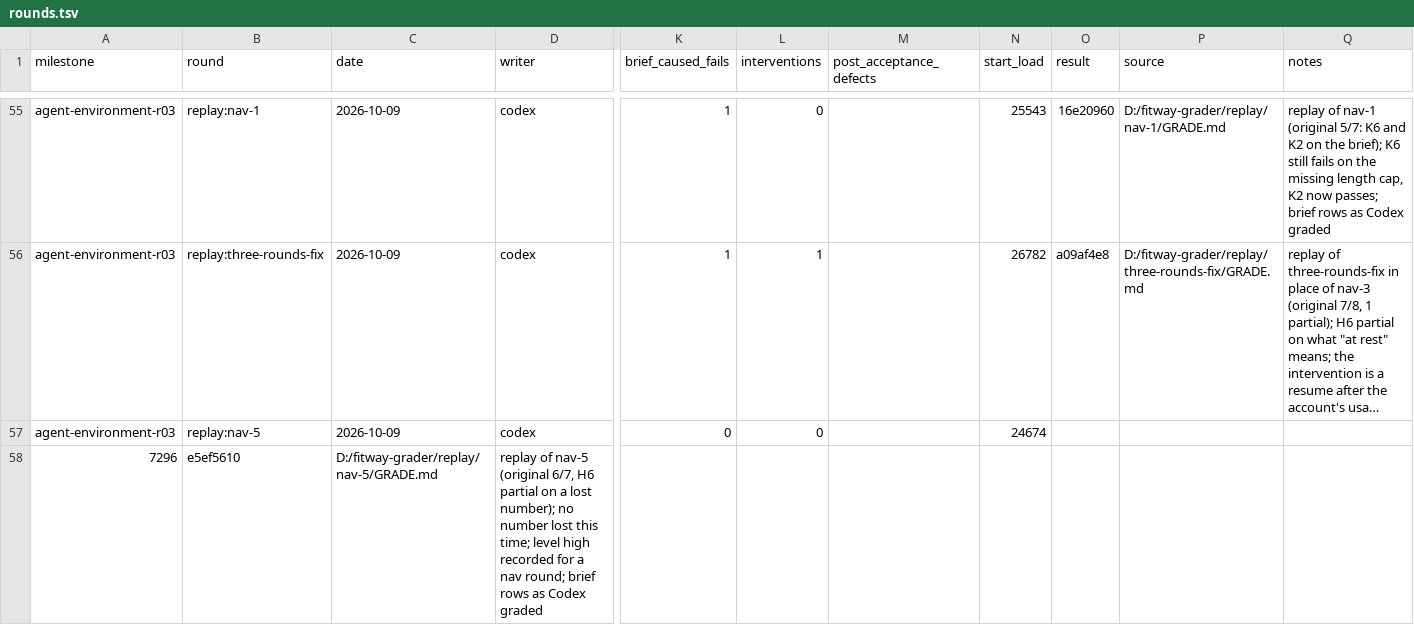
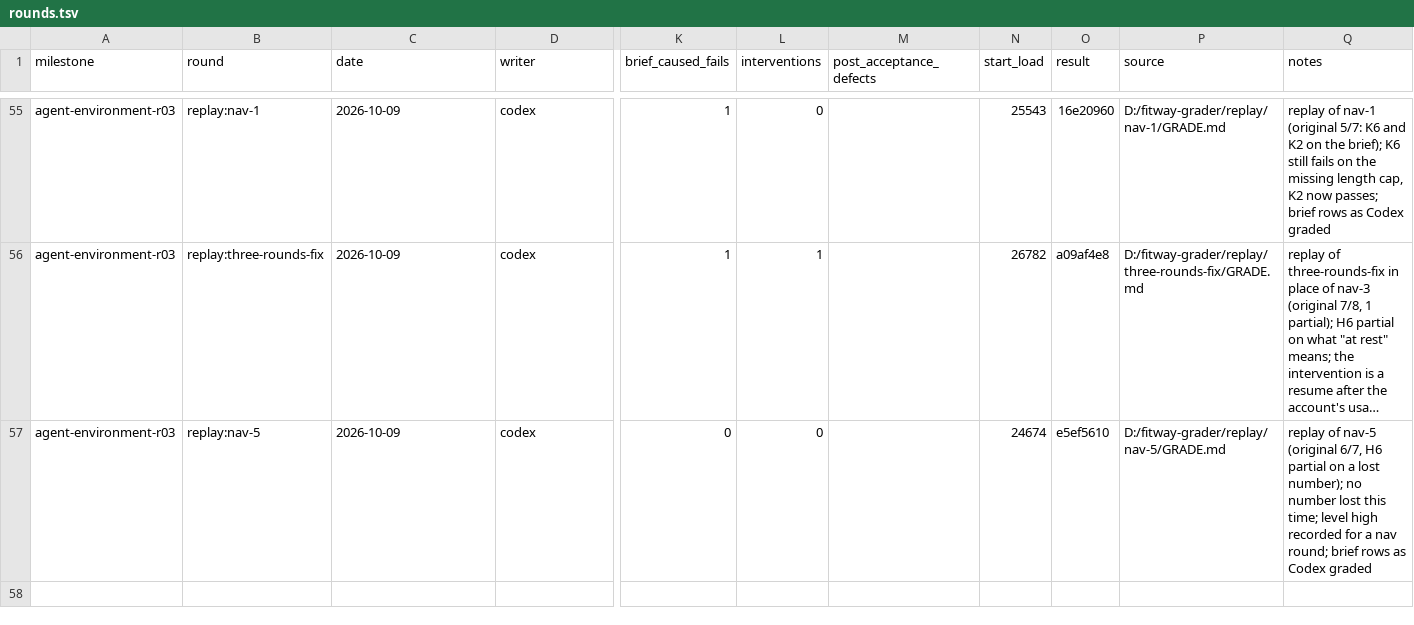
Before and after one commit to zsnqi/fitway, a TSV file: docs/phase-records/handoffs/agent-environment/rounds.tsv, drawn as a sheet; only a part is shown, gaps mark what is left out; long unchanged cells end in …; rows hold the shown columns only; the diff names each change by its address in the sheet, - before the commit and + after, or states it on an @@ line.

```diff
--- a/docs/phase-records/handoffs/agent-environment/rounds.tsv
+++ b/docs/phase-records/handoffs/agent-environment/rounds.tsv
-O57 (result): (empty)
+O57 (result): e5ef5610
-P57 (source): (empty)
+P57 (source): D:/fitway-grader/replay/nav-5/GRADE.md
-Q57 (notes): (empty)
+Q57 (notes): replay of nav-5 (original 6/7, H6 partial on a lost number); no number lost this time; level high recorded for a nav round; brief rows as Codex graded
-row 58: 7296 | e5ef5610 | D:/fitway-grader/replay/nav-5/GRADE.md | replay of nav-5 (original 6/7, H6 partial on a lost number); no number lost this time; level high recorded for a nav round; brief rows as Codex graded
```
